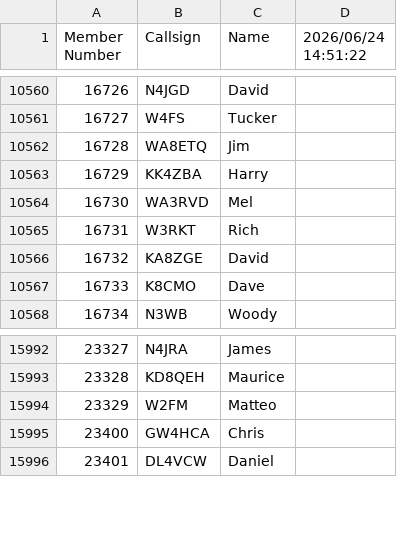
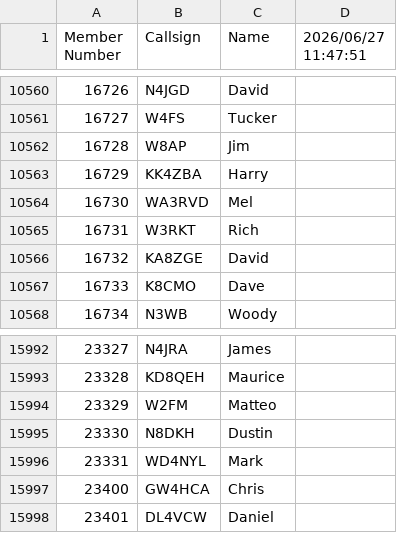
Before and after one commit to bjornekelund/dxlog, a CSV file: fistsspr/fistsmembers.csv, drawn as a sheet; only a part is shown, gaps mark what is left out; the diff names each change by its address in the sheet, - before the commit and + after, or states it on an @@ line.

```diff
--- a/fistsspr/fistsmembers.csv
+++ b/fistsspr/fistsmembers.csv
-D1: 2026/06/24 14:51:22
+D1: 2026/06/27 11:47:51
-B10562 (Callsign): WA8ETQ
+B10562 (Callsign): W8AP
+row 15995: 23330 | N8DKH | Dustin
+row 15996: 23331 | WD4NYL | Mark
```
Also changed, not shown: 4 other files.
